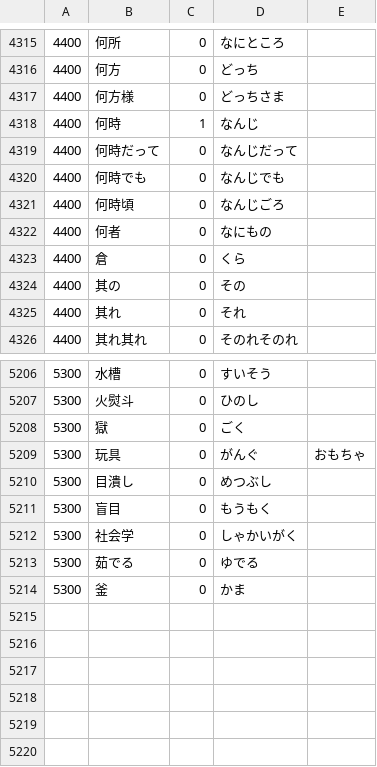
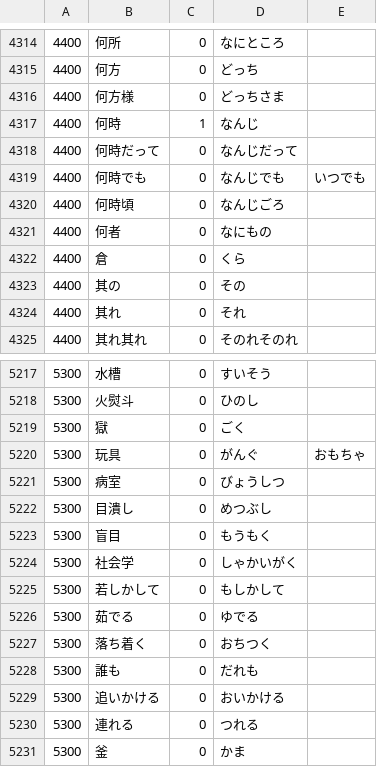
Before and after one commit to nevdelap/nevsjapanesevocab, a CSV file: vocab.csv, drawn as a sheet; only a part is shown, gaps mark what is left out; the diff covers the shown part only.

```diff
--- a/vocab.csv
+++ b/vocab.csv
@@ -4319,3 +4318,3 @@
 4400,何時だって,0,なんじだって
-4400,何時でも,0,なんじでも
+4400,何時でも,0,なんじでも,いつでも
 4400,何時頃,0,なんじごろ
@@ -5209,2 +5220,3 @@
 5300,玩具,0,がんぐ,おもちゃ
+5300,病室,0,びょうしつ
 5300,目潰し,0,めつぶし
@@ -5212,3 +5224,8 @@
 5300,社会学,0,しゃかいがく
+5300,若しかして,0,もしかして
 5300,茹でる,0,ゆでる
+5300,落ち着く,0,おちつく
+5300,誰も,0,だれも
+5300,追いかける,0,おいかける
+5300,連れる,0,つれる
 5300,釜,0,かま
```
Also changed, not shown: 12 added rows, 1 removed row and 1 edited cell elsewhere in this file.
